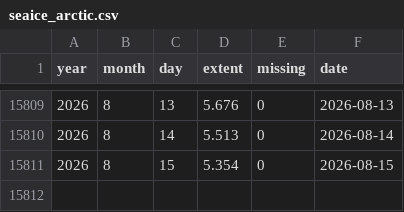
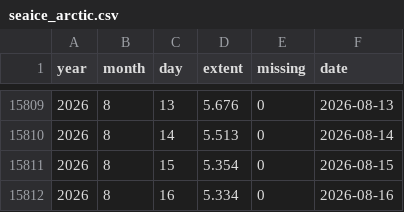
Before and after one commit to kwebercc/cs-observable-data, a CSV file: data/seaice_arctic.csv, drawn as a sheet; only a part is shown, gaps mark what is left out.

```diff
--- a/data/seaice_arctic.csv
+++ b/data/seaice_arctic.csv
@@ -15811 +15811,2 @@ year,month,day,extent,missing,date
 2026,8,15,5.354,0,2026-08-15
+2026,8,16,5.334,0,2026-08-16
```
Also changed, not shown: 10 other files.
